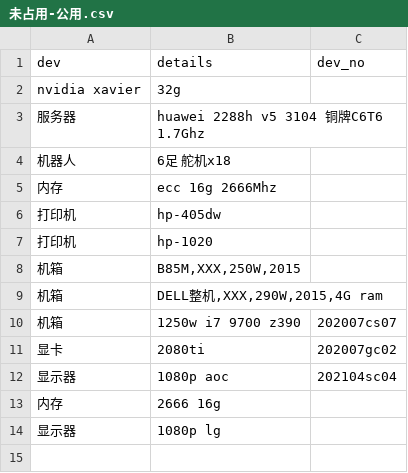
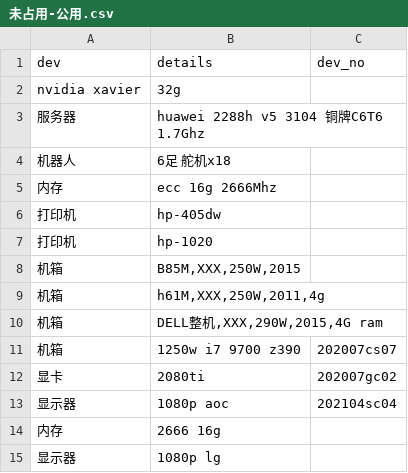
Before and after one commit to zhiyunjiang/dev-occ, a CSV file: CSVs/未占用-公用.csv, drawn as a sheet; the diff names each change by its address in the sheet, - before the commit and + after, or states it on an @@ line.

Commit message:
Update 未占用-公用.csv

```diff
--- a/CSVs/未占用-公用.csv
+++ b/CSVs/未占用-公用.csv
+row 9: 机箱 | h61M,XXX,250W,2011,4g
```
